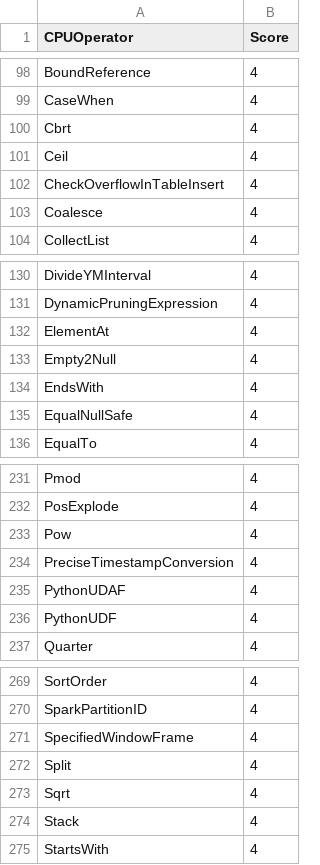
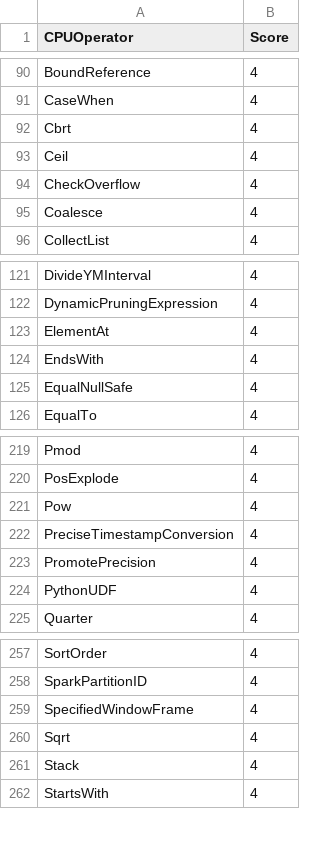
Before and after one commit to NVIDIA/spark-rapids, a CSV file: tools/generated_files/operatorsScore.csv, drawn as a sheet; only a part is shown, gaps mark what is left out; the diff covers the shown part only.

```diff
--- a/tools/generated_files/operatorsScore.csv
+++ b/tools/generated_files/operatorsScore.csv
@@ -101,3 +93,3 @@ Cbrt,4
 Ceil,4
-CheckOverflowInTableInsert,4
+CheckOverflow,4
 Coalesce,4
@@ -132,3 +123,2 @@ DynamicPruningExpression,4
 ElementAt,4
-Empty2Null,4
 EndsWith,4
@@ -234,3 +222,3 @@ Pow,4
 PreciseTimestampConversion,4
-PythonUDAF,4
+PromotePrecision,4
 PythonUDF,4
@@ -271,3 +259,2 @@ SparkPartitionID,4
 SpecifiedWindowFrame,4
-Split,4
 Sqrt,4
```
Also changed, not shown: 11 removed rows elsewhere in this file, tools/generated_files/supportedExecs.csv, tools/generated_files/supportedExprs.csv, 4 other files.
